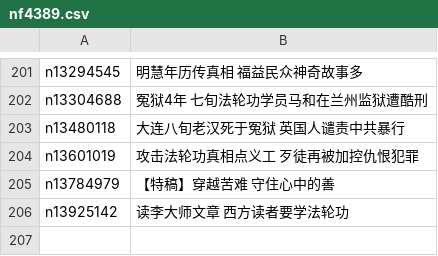
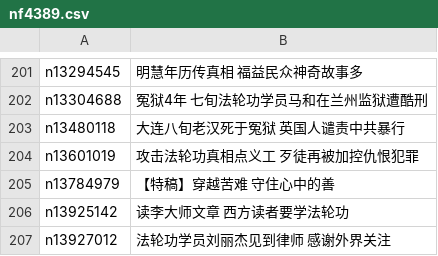
Before and after one commit to epic-marker/epoch-special, a CSV file: indexes/nf4389.csv, drawn as a sheet; only a part is shown, gaps mark what is left out.

```diff
--- a/indexes/nf4389.csv
+++ b/indexes/nf4389.csv
@@ -206 +206,2 @@ n13784979,【特稿】穿越苦难 守住心中的善
 n13925142,读李大师文章 西方读者要学法轮功
+n13927012,法轮功学员刘丽杰见到律师 感谢外界关注
```
Also changed, not shown: 21 other files.
